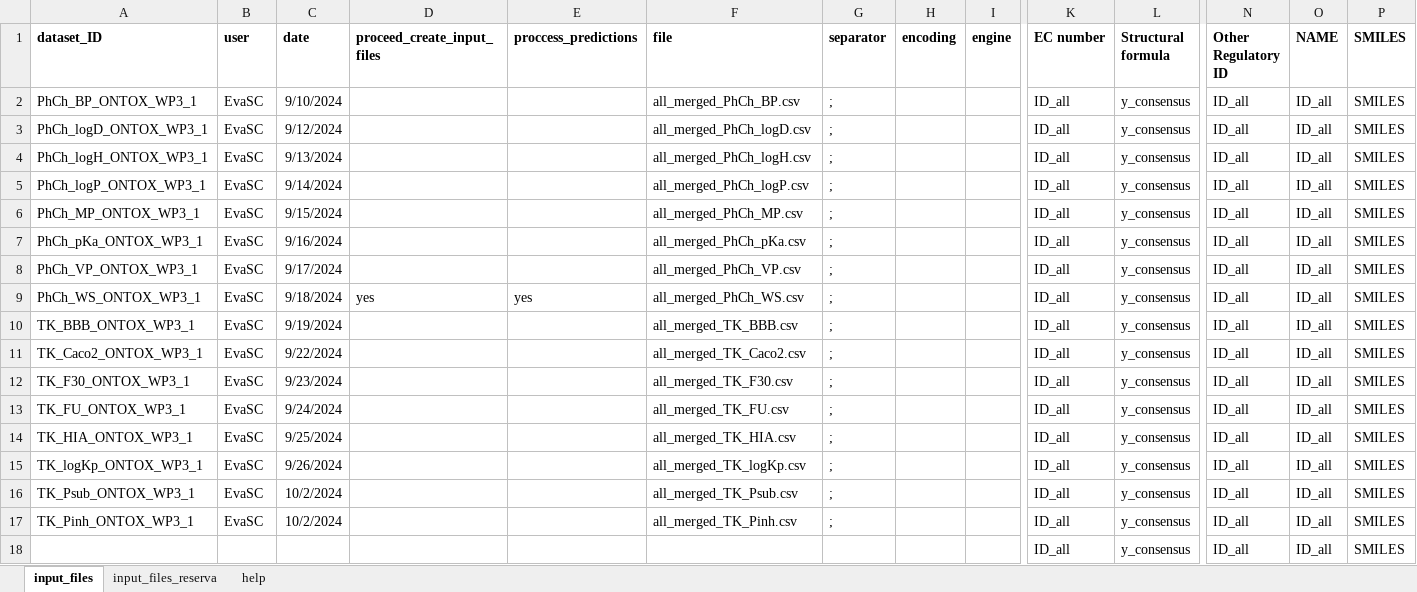
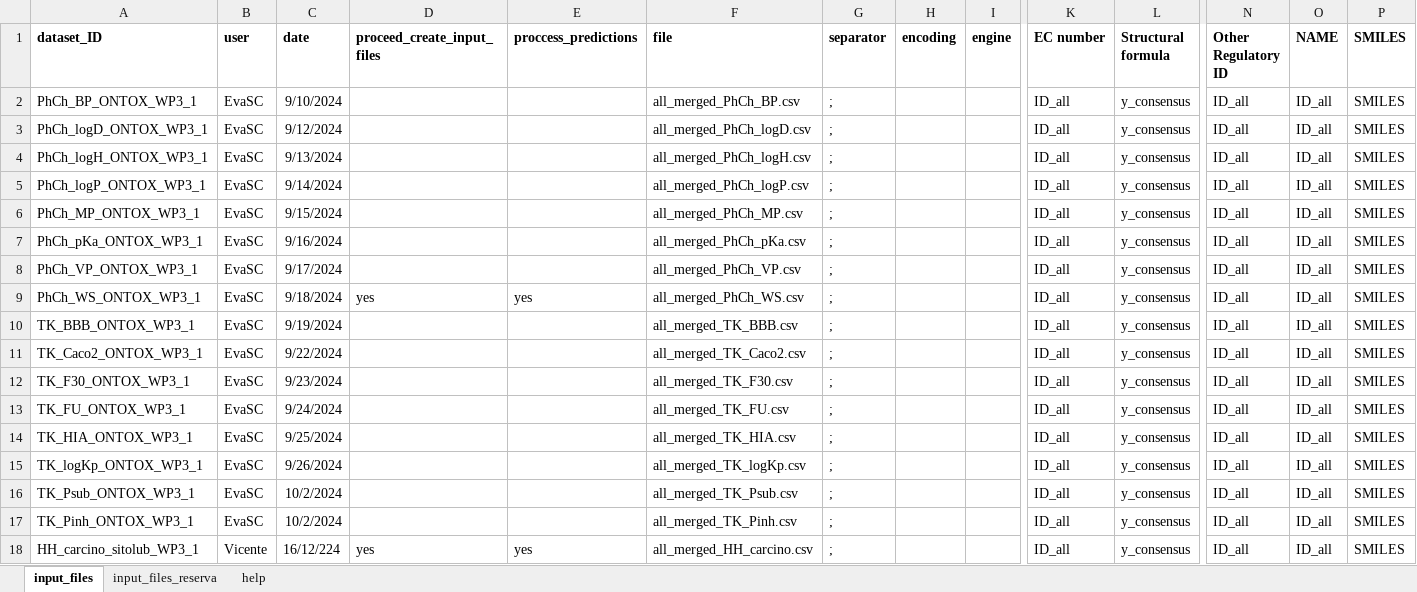
Before and after one commit to ProtoQSAR/IRB, an Excel workbook: scripts/prediction_files/config_predictions_files.xlsx, sheet input_files, drawn as a sheet; only a part is shown, gaps mark what is left out; values as stored, in another font and other column widths than the file's, no borders; removed rows and columns are numbered as before the commit, all else as after; rows hold the shown columns only; the diff names each change by its address in the sheet, - before the commit and + after, or states it on an @@ line.

```diff
--- a/scripts/prediction_files/config_predictions_files.xlsx (sheet input_files)
+++ b/scripts/prediction_files/config_predictions_files.xlsx (sheet input_files)
-row 18:  |  |  |  |  |  |  |  |  | ID_all | y_consensus | ID_all | ID_all | SMILES
+row 18: HH_carcino_sitolub_WP3_1 | Vicente | 16/12/224 | yes | yes | all_merged_HH_carcino.csv | ; |  |  | ID_all | y_consensus | ID_all | ID_all | SMILES
```
Also changed, not shown: scripts/prediction_files/config_predictions_tools.xlsx, 5 other files.
